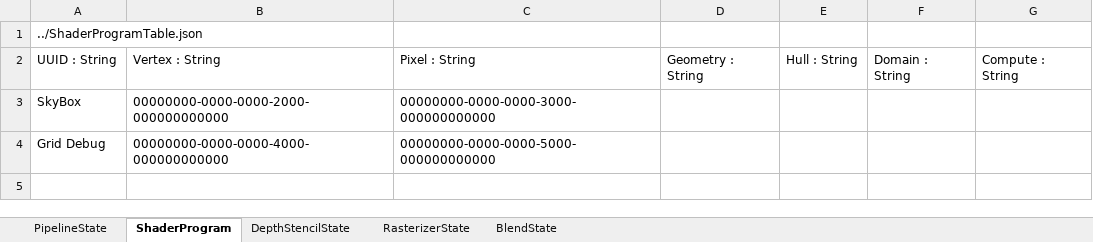
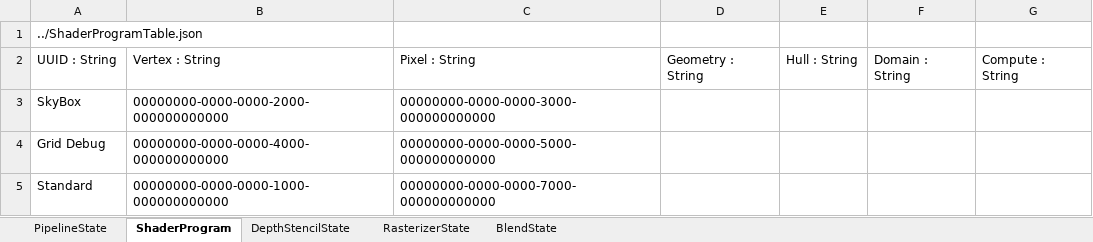
Before and after one commit to menew95/REngine, an Excel workbook: Assets/bin/graphics/table/PipelineStateTable.xlsx, sheet ShaderProgram, drawn as a sheet; values as stored, in another font and other column widths than the file's, no borders; table styles not drawn; the diff names each change by its address in the sheet, - before the commit and + after, or states it on an @@ line.

```diff
--- a/Assets/bin/graphics/table/PipelineStateTable.xlsx (sheet ShaderProgram)
+++ b/Assets/bin/graphics/table/PipelineStateTable.xlsx (sheet ShaderProgram)
+row 5: Standard | 00000000-0000-0000-1000-000000000000 | 00000000-0000-0000-7000-000000000000
```
Also changed, not shown: sheet DepthStencilState, sheet RasterizerState, sheet PipelineState, Assets/bin/graphics/table/PipelineLayoutTable.xlsx, Assets/bin/graphics/table/RenderPassTable.xlsx, 39 other files.
